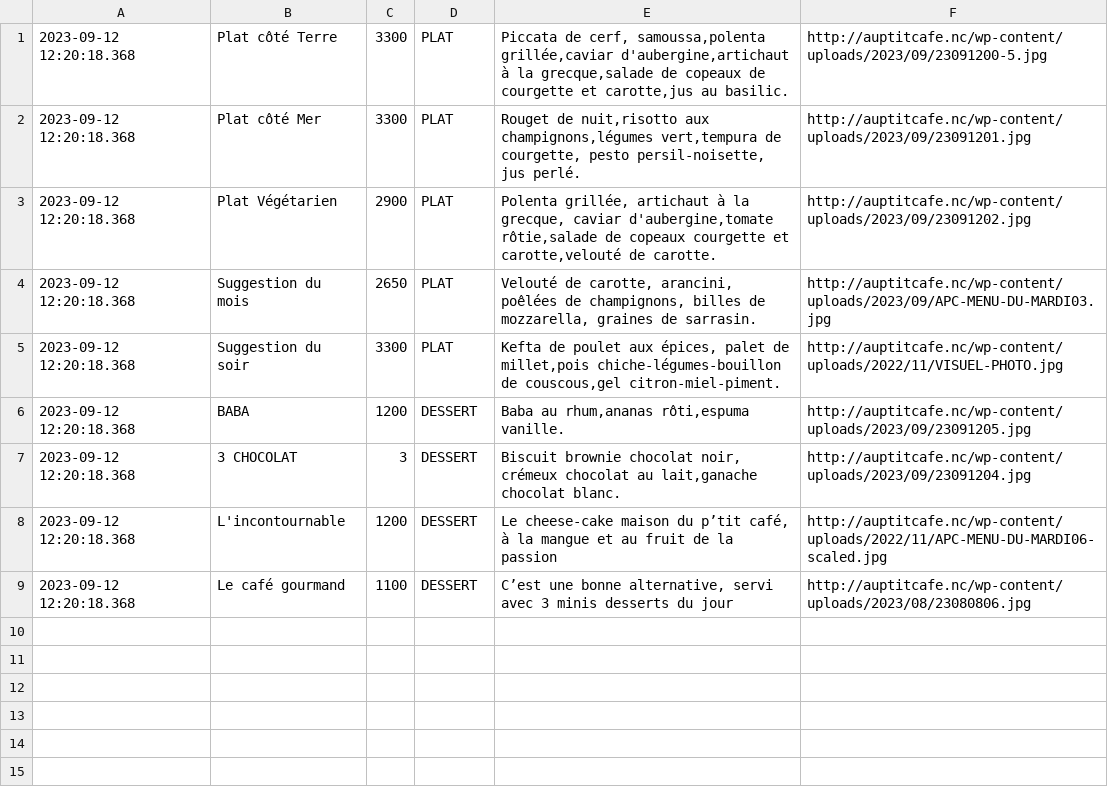
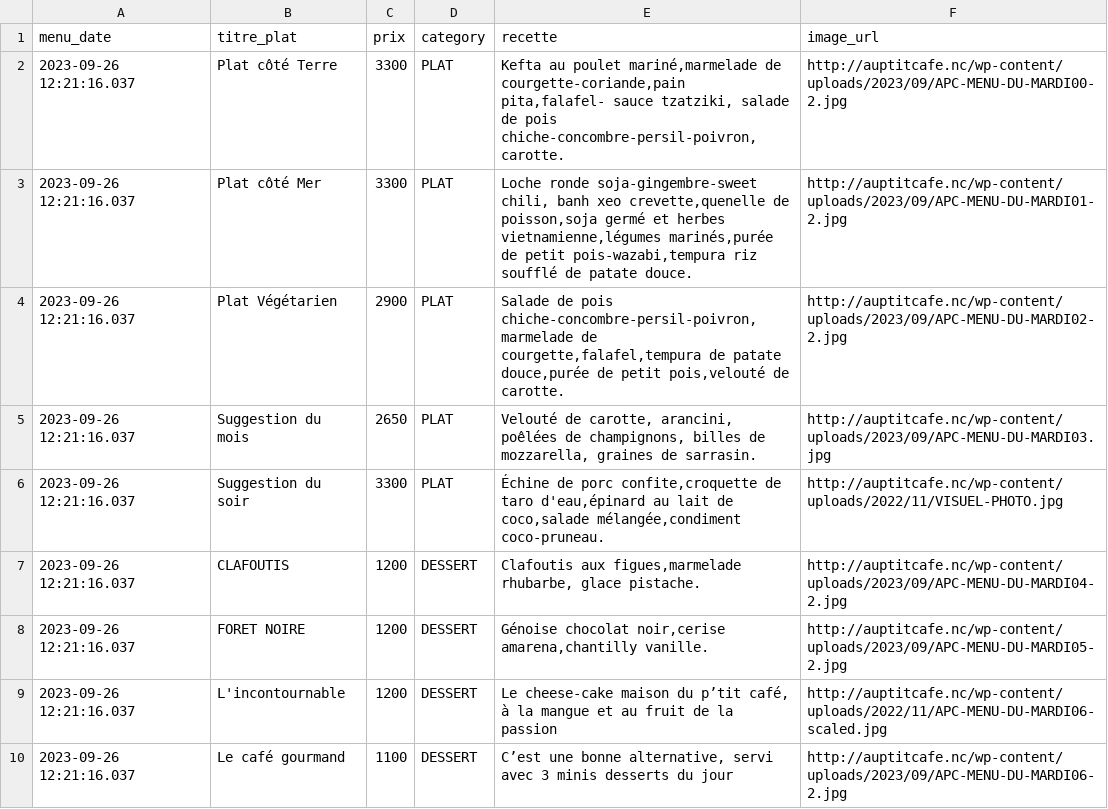
Before and after one commit to adriens/auptitcafe-data, a CSV file: data/current_menus.csv, drawn as a sheet.

```diff
--- a/data/current_menus.csv
+++ b/data/current_menus.csv
@@ -1,9 +1,10 @@
-2023-09-12 12:20:18.368,Plat côté Terre,3300,PLAT,"Piccata de cerf, samoussa,polenta grillée,caviar d'aubergine,artichaut à la grecque,salade de copeaux de courgette et carotte,jus au basilic.",http://auptitcafe.nc/wp-content/uploads/2023/09/23091200-5.jpg
-2023-09-12 12:20:18.368,Plat côté Mer,3300,PLAT,"Rouget de nuit,risotto aux champignons,légumes vert,tempura de courgette, pesto persil-noisette, jus perlé.",http://auptitcafe.nc/wp-content/uploads/2023/09/23091201.jpg
-2023-09-12 12:20:18.368,Plat Végétarien,2900,PLAT,"Polenta grillée, artichaut à la grecque, caviar d'aubergine,tomate rôtie,salade de copeaux courgette et carotte,velouté de carotte.",http://auptitcafe.nc/wp-content/uploads/2023/09/23091202.jpg
-2023-09-12 12:20:18.368,Suggestion du mois,2650,PLAT,"Velouté de carotte, arancini, poêlées de champignons, billes de mozzarella, graines de sarrasin.",http://auptitcafe.nc/wp-content/uploads/2023/09/APC-MENU-DU-MARDI03.jpg
-2023-09-12 12:20:18.368,Suggestion du soir,3300,PLAT,"Kefta de poulet aux épices, palet de millet,pois chiche-légumes-bouillon de couscous,gel citron-miel-piment.",http://auptitcafe.nc/wp-content/uploads/2022/11/VISUEL-PHOTO.jpg
-2023-09-12 12:20:18.368,BABA,1200,DESSERT,"Baba au rhum,ananas rôti,espuma vanille.",http://auptitcafe.nc/wp-content/uploads/2023/09/23091205.jpg
-2023-09-12 12:20:18.368,3 CHOCOLAT,3,DESSERT,"Biscuit brownie chocolat noir, crémeux chocolat au lait,ganache chocolat blanc.",http://auptitcafe.nc/wp-content/uploads/2023/09/23091204.jpg
-2023-09-12 12:20:18.368,L'incontournable,1200,DESSERT,"Le cheese-cake maison du p’tit café, à la mangue et au fruit de la passion",http://auptitcafe.nc/wp-content/uploads/2022/11/APC-MENU-DU-MARDI06-scaled.jpg
-2023-09-12 12:20:18.368,Le café gourmand,1100,DESSERT,"C’est une bonne alternative, servi avec 3 minis desserts du jour",http://auptitcafe.nc/wp-content/uploads/2023/08/23080806.jpg
+menu_date,titre_plat,prix,category,recette,image_url
+2023-09-26 12:21:16.037,Plat côté Terre,3300,PLAT,"Kefta au poulet mariné,marmelade de courgette-coriande,pain pita,falafel- sauce tzatziki, salade de pois chiche-concombre-persil-poivron, carotte.",http://auptitcafe.nc/wp-content/uploads/2023/09/APC-MENU-DU-MARDI00-2.jpg
+2023-09-26 12:21:16.037,Plat côté Mer,3300,PLAT,"Loche ronde soja-gingembre-sweet chili, banh xeo crevette,quenelle de poisson,soja germé et herbes vietnamienne,légumes marinés,purée de petit pois-wazabi,tempura riz soufflé de patate douce.",http://auptitcafe.nc/wp-content/uploads/2023/09/APC-MENU-DU-MARDI01-2.jpg
+2023-09-26 12:21:16.037,Plat Végétarien,2900,PLAT,"Salade de pois chiche-concombre-persil-poivron,marmelade de courgette,falafel,tempura de patate douce,purée de petit pois,velouté de carotte.",http://auptitcafe.nc/wp-content/uploads/2023/09/APC-MENU-DU-MARDI02-2.jpg
+2023-09-26 12:21:16.037,Suggestion du mois,2650,PLAT,"Velouté de carotte, arancini, poêlées de champignons, billes de mozzarella, graines de sarrasin.",http://auptitcafe.nc/wp-content/uploads/2023/09/APC-MENU-DU-MARDI03.jpg
+2023-09-26 12:21:16.037,Suggestion du soir,3300,PLAT,"Échine de porc confite,croquette de taro d'eau,épinard au lait de coco,salade mélangée,condiment coco-pruneau.",http://auptitcafe.nc/wp-content/uploads/2022/11/VISUEL-PHOTO.jpg
+2023-09-26 12:21:16.037,CLAFOUTIS,1200,DESSERT,"Clafoutis aux figues,marmelade rhubarbe, glace pistache.",http://auptitcafe.nc/wp-content/uploads/2023/09/APC-MENU-DU-MARDI04-2.jpg
+2023-09-26 12:21:16.037,FORET NOIRE,1200,DESSERT,"Génoise chocolat noir,cerise amarena,chantilly vanille.",http://auptitcafe.nc/wp-content/uploads/2023/09/APC-MENU-DU-MARDI05-2.jpg
+2023-09-26 12:21:16.037,L'incontournable,1200,DESSERT,"Le cheese-cake maison du p’tit café, à la mangue et au fruit de la passion",http://auptitcafe.nc/wp-content/uploads/2022/11/APC-MENU-DU-MARDI06-scaled.jpg
+2023-09-26 12:21:16.037,Le café gourmand,1100,DESSERT,"C’est une bonne alternative, servi avec 3 minis desserts du jour",http://auptitcafe.nc/wp-content/uploads/2023/09/APC-MENU-DU-MARDI06-2.jpg
```
Also changed, not shown: data/current_menus_headers.csv, data/menus_hist.csv.
